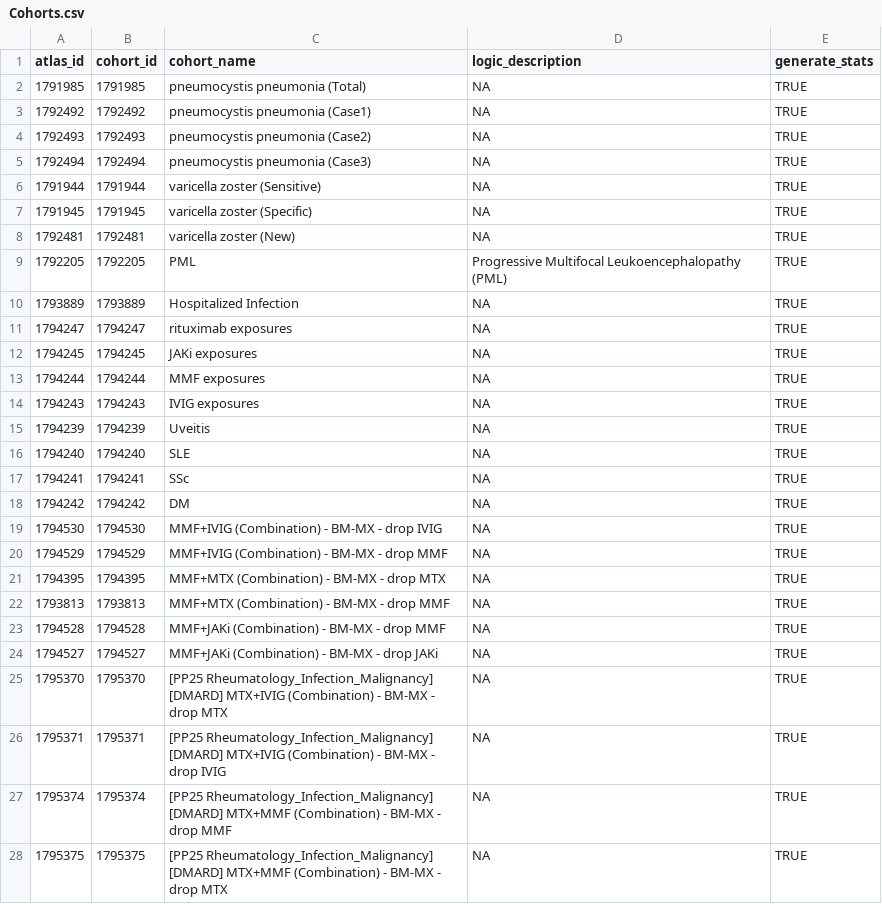
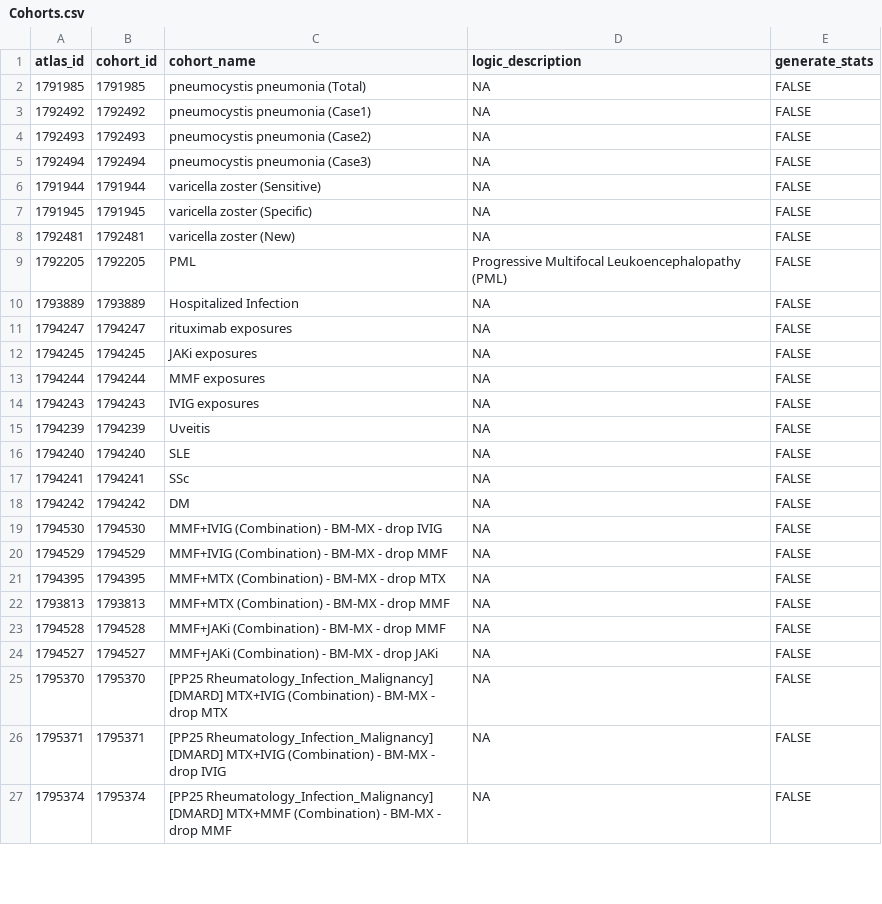
Before and after one commit to OHDSI-JHU/GDE2025RheumInfection, a CSV file: inst/Cohorts.csv, drawn as a sheet; only a part is shown; the diff covers the shown part only.

```diff
--- a/inst/Cohorts.csv
+++ b/inst/Cohorts.csv
@@ -1,28 +1,27 @@
 atlas_id,cohort_id,cohort_name,logic_description,generate_stats
-1791985,1791985,pneumocystis pneumonia (Total),NA,TRUE
-1792492,1792492,pneumocystis pneumonia (Case1),NA,TRUE
-1792493,1792493,pneumocystis pneumonia (Case2),NA,TRUE
-1792494,1792494,pneumocystis pneumonia (Case3),NA,TRUE
-1791944,1791944,varicella zoster (Sensitive),NA,TRUE
-1791945,1791945,varicella zoster (Specific),NA,TRUE
-1792481,1792481,varicella zoster (New),NA,TRUE
-1792205,1792205,PML,Progressive Multifocal Leukoencephalopathy (PML),TRUE
-1793889,1793889,Hospitalized Infection,NA,TRUE
-1794247,1794247,rituximab exposures,NA,TRUE
-1794245,1794245,JAKi exposures,NA,TRUE
-1794244,1794244,MMF exposures,NA,TRUE
-1794243,1794243,IVIG exposures,NA,TRUE
-1794239,1794239,Uveitis,NA,TRUE
-1794240,1794240,SLE,NA,TRUE
-1794241,1794241,SSc,NA,TRUE
-1794242,1794242,DM,NA,TRUE
-1794530,1794530,MMF+IVIG (Combination) - BM-MX - drop IVIG,NA,TRUE
-1794529,1794529,MMF+IVIG (Combination) - BM-MX - drop MMF,NA,TRUE
-1794395,1794395,MMF+MTX (Combination) - BM-MX - drop MTX,NA,TRUE
-1793813,1793813,MMF+MTX (Combination) - BM-MX - drop MMF,NA,TRUE
-1794528,1794528,MMF+JAKi (Combination) - BM-MX - drop MMF,NA,TRUE
-1794527,1794527,MMF+JAKi (Combination) - BM-MX - drop JAKi,NA,TRUE
-1795370,1795370,[PP25 Rheumatology_Infection_Malignancy] [DMARD] MTX+IVIG (Combination) - BM-MX - drop MTX,NA,TRUE
-1795371,1795371,[PP25 Rheumatology_Infection_Malignancy] [DMARD] MTX+IVIG (Combination) - BM-MX - drop IVIG,NA,TRUE
-1795374,1795374,[PP25 Rheumatology_Infection_Malignancy] [DMARD] MTX+MMF (Combination) - BM-MX - drop MMF,NA,TRUE
-1795375,1795375,[PP25 Rheumatology_Infection_Malignancy] [DMARD] MTX+MMF (Combination) - BM-MX - drop MTX,NA,TRUE
+1791985,1791985,pneumocystis pneumonia (Total),NA,FALSE
+1792492,1792492,pneumocystis pneumonia (Case1),NA,FALSE
+1792493,1792493,pneumocystis pneumonia (Case2),NA,FALSE
+1792494,1792494,pneumocystis pneumonia (Case3),NA,FALSE
+1791944,1791944,varicella zoster (Sensitive),NA,FALSE
+1791945,1791945,varicella zoster (Specific),NA,FALSE
+1792481,1792481,varicella zoster (New),NA,FALSE
+1792205,1792205,PML,Progressive Multifocal Leukoencephalopathy (PML),FALSE
+1793889,1793889,Hospitalized Infection,NA,FALSE
+1794247,1794247,rituximab exposures,NA,FALSE
+1794245,1794245,JAKi exposures,NA,FALSE
+1794244,1794244,MMF exposures,NA,FALSE
+1794243,1794243,IVIG exposures,NA,FALSE
+1794239,1794239,Uveitis,NA,FALSE
+1794240,1794240,SLE,NA,FALSE
+1794241,1794241,SSc,NA,FALSE
+1794242,1794242,DM,NA,FALSE
+1794530,1794530,MMF+IVIG (Combination) - BM-MX - drop IVIG,NA,FALSE
+1794529,1794529,MMF+IVIG (Combination) - BM-MX - drop MMF,NA,FALSE
+1794395,1794395,MMF+MTX (Combination) - BM-MX - drop MTX,NA,FALSE
+1793813,1793813,MMF+MTX (Combination) - BM-MX - drop MMF,NA,FALSE
+1794528,1794528,MMF+JAKi (Combination) - BM-MX - drop MMF,NA,FALSE
+1794527,1794527,MMF+JAKi (Combination) - BM-MX - drop JAKi,NA,FALSE
+1795370,1795370,[PP25 Rheumatology_Infection_Malignancy] [DMARD] MTX+IVIG (Combination) - BM-MX - drop MTX,NA,FALSE
+1795371,1795371,[PP25 Rheumatology_Infection_Malignancy] [DMARD] MTX+IVIG (Combination) - BM-MX - drop IVIG,NA,FALSE
+1795374,1795374,[PP25 Rheumatology_Infection_Malignancy] [DMARD] MTX+MMF (Combination) - BM-MX - drop MMF,NA,FALSE
```
Also changed, not shown: 17 added rows and 21 edited cells elsewhere in this file, 1 other file.
